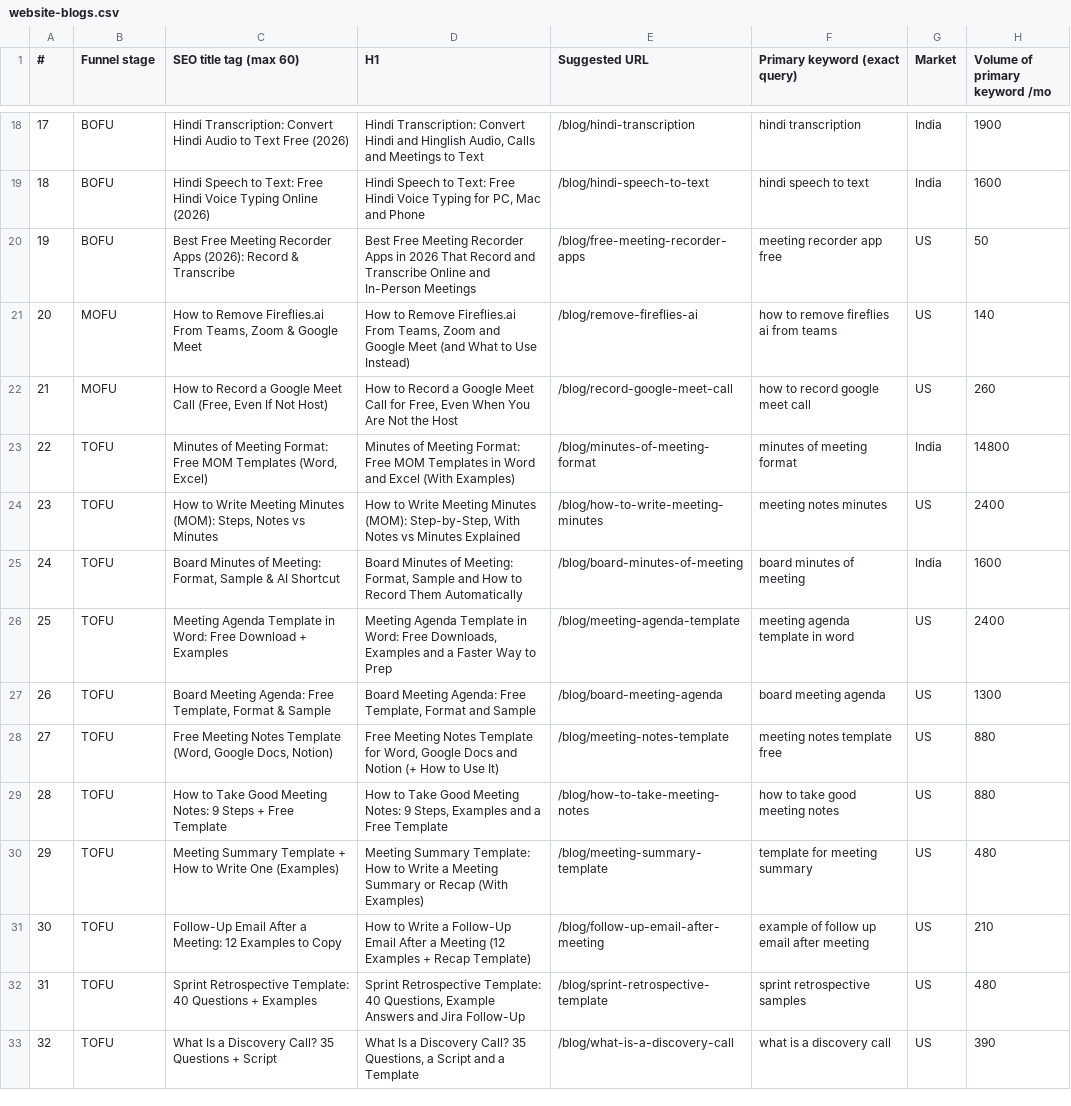
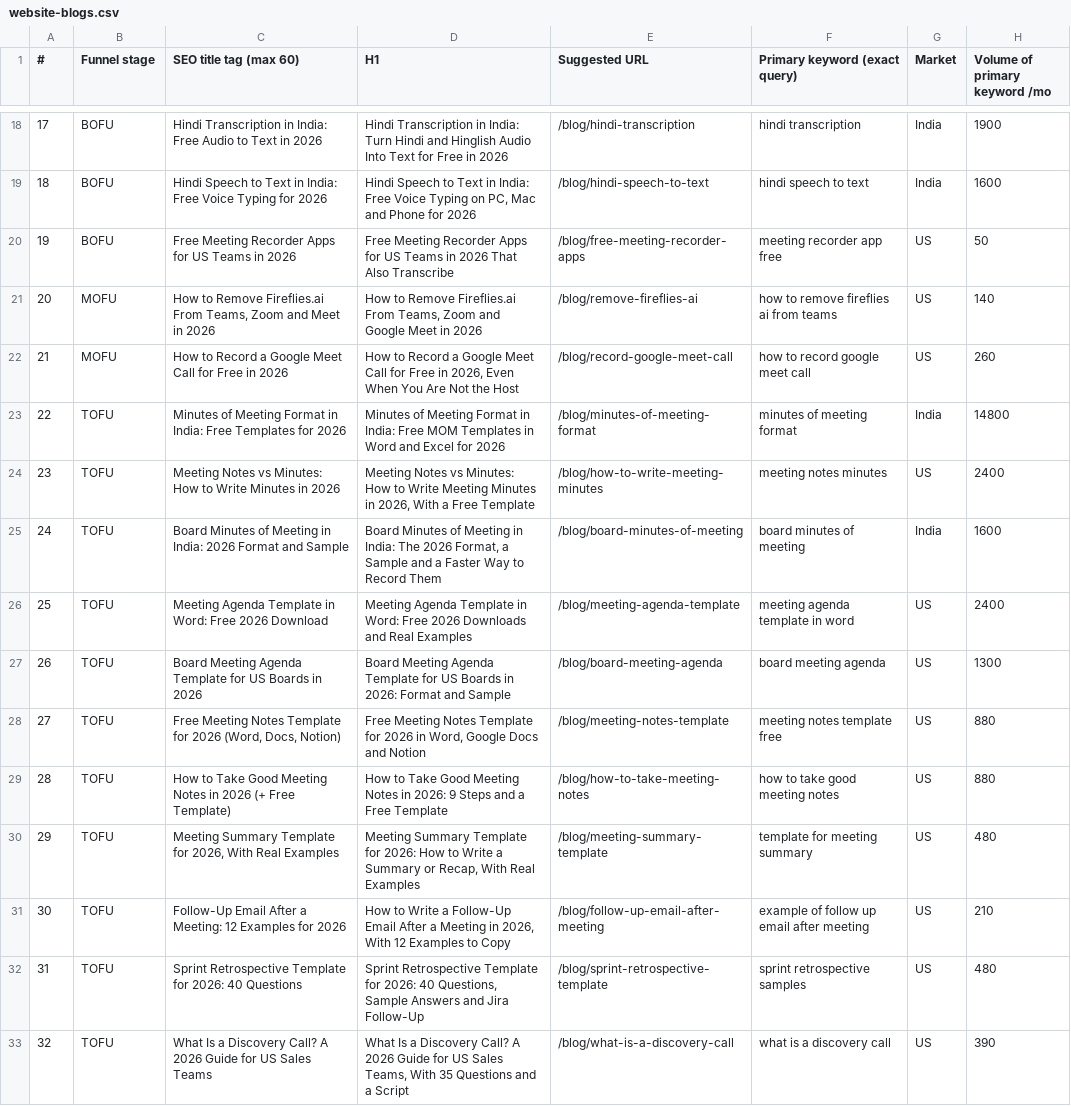
Before and after one commit to lynkkai/claude, a CSV file: content-plan/website-blogs.csv, drawn as a sheet; only a part is shown, gaps mark what is left out; the diff covers the shown part only; the diff names each change by its address in the sheet, - before the commit and + after, or states it on an @@ line.

```diff
--- a/content-plan/website-blogs.csv
+++ b/content-plan/website-blogs.csv
-C18 (SEO title tag (max 60)): Hindi Transcription: Convert Hindi Audio to Text Free (2026)
+C18 (SEO title tag (max 60)): Hindi Transcription in India: Free Audio to Text in 2026
-D18 (H1): Hindi Transcription: Convert Hindi and Hinglish Audio, Calls and Meetings to Text
+D18 (H1): Hindi Transcription in India: Turn Hindi and Hinglish Audio Into Text for Free in 2026
-C19 (SEO title tag (max 60)): …Speech to Text: Free Hindi Voice Typing Online (2026)
+C19 (SEO title tag (max 60)): …Speech to Text in India: Free Voice Typing for 2026
-D19 (H1): …Speech to Text: Free Hindi Voice Typing for PC, Mac and Phone
+D19 (H1): …Speech to Text in India: Free Voice Typing on PC, Mac and Phone for 2026
-C20 (SEO title tag (max 60)): Best Free Meeting Recorder Apps (2026): Record & Transcribe
+C20 (SEO title tag (max 60)): Free Meeting Recorder Apps for US Teams in 2026
-D20 (H1): Best Free Meeting Recorder Apps in 2026 That Record and Transcribe Online and In-Person Meetings
+D20 (H1): Free Meeting Recorder Apps for US Teams in 2026 That Also Transcribe
-C21 (SEO title tag (max 60)): …Teams, Zoom & Google Meet
+C21 (SEO title tag (max 60)): …Teams, Zoom and Meet in 2026
-D21 (H1): …Google Meet (and What to Use Instead)
+D21 (H1): …Google Meet in 2026
-C22 (SEO title tag (max 60)): …Meet Call (Free, Even If Not Host)
+C22 (SEO title tag (max 60)): …Meet Call for Free in 2026
-D22 (H1): …Call for Free, Even When…
+D22 (H1): …Call for Free in 2026, Even When…
-C23 (SEO title tag (max 60)): …of Meeting Format: Free MOM Templates (Word, Excel)
+C23 (SEO title tag (max 60)): …of Meeting Format in India: Free Templates for 2026
-D23 (H1): …of Meeting Format: Free MOM Templates in Word and Excel (With Examples)
+D23 (H1): …of Meeting Format in India: Free MOM Templates in Word and Excel for 2026
-C24 (SEO title tag (max 60)): How to Write Meeting Minutes (MOM): Steps, Notes vs Minutes
+C24 (SEO title tag (max 60)): Meeting Notes vs Minutes: How to Write Minutes in 2026
-D24 (H1): How to Write Meeting Minutes (MOM): Step-by-Step, With Notes vs Minutes Explained
+D24 (H1): Meeting Notes vs Minutes: How to Write Meeting Minutes in 2026, With a Free Template
-C25 (SEO title tag (max 60)): …Minutes of Meeting: Format, Sample & AI Shortcut
+C25 (SEO title tag (max 60)): …Minutes of Meeting in India: 2026 Format and Sample
-D25 (H1): …Minutes of Meeting: Format, Sample and How to Record Them Automatically
+D25 (H1): …Minutes of Meeting in India: The 2026 Format, a Sample and a Faster Way to Record Them
-C26 (SEO title tag (max 60)): …Word: Free Download + Examples
+C26 (SEO title tag (max 60)): …Word: Free 2026 Download
-D26 (H1): …Word: Free Downloads, Examples and a Faster Way to Prep
+D26 (H1): …Word: Free 2026 Downloads and Real Examples
-C27 (SEO title tag (max 60)): Board Meeting Agenda: Free Template, Format & Sample
+C27 (SEO title tag (max 60)): Board Meeting Agenda Template for US Boards in 2026
-D27 (H1): Board Meeting Agenda: Free Template, Format and…
+D27 (H1): Board Meeting Agenda Template for US Boards in 2026: Format and…
-C28 (SEO title tag (max 60)): …Notes Template (Word, Google Docs, Notion)
+C28 (SEO title tag (max 60)): …Notes Template for 2026 (Word, Docs, Notion)
-D28 (H1): …Template for Word, Google Docs and Notion (+ How to Use It)
+D28 (H1): …Template for 2026 in Word, Google Docs and Notion
-C29 (SEO title tag (max 60)): …Good Meeting Notes: 9 Steps + Free Template
+C29 (SEO title tag (max 60)): …Good Meeting Notes in 2026 (+ Free Template)
-D29 (H1): …Good Meeting Notes: 9 Steps, Examples and a…
+D29 (H1): …Good Meeting Notes in 2026: 9 Steps and a…
-C30 (SEO title tag (max 60)): …Summary Template + How to Write One (Examples)
+C30 (SEO title tag (max 60)): …Summary Template for 2026, With Real Examples
-D30 (H1): Meeting Summary Template: How to Write a Meeting Summary or Recap (With Examples)
+D30 (H1): Meeting Summary Template for 2026: How to Write a Summary or Recap, With Real Examples
-C31 (SEO title tag (max 60)): …12 Examples to Copy
+C31 (SEO title tag (max 60)): …12 Examples for 2026
-D31 (H1): …a Meeting (12 Examples + Recap Template)
+D31 (H1): …a Meeting in 2026, With 12 Examples to Copy
-C32 (SEO title tag (max 60)): Sprint Retrospective Template: 40 Questions + Examples
+C32 (SEO title tag (max 60)): Sprint Retrospective Template for 2026: 40 Questions
-D32 (H1): Sprint Retrospective Template: 40 Questions, Example Answers and…
+D32 (H1): Sprint Retrospective Template for 2026: 40 Questions, Sample Answers and…
-C33 (SEO title tag (max 60)): …Discovery Call? 35 Questions + Script
+C33 (SEO title tag (max 60)): …Discovery Call? A 2026 Guide for US Sales Teams
-D33 (H1): …Discovery Call? 35 Questions, a Script and a Template
+D33 (H1): …Discovery Call? A 2026 Guide for US Sales Teams, With 35 Questions and a Script
```
Also changed, not shown: 38 edited cells elsewhere in this file, 2 other files.
